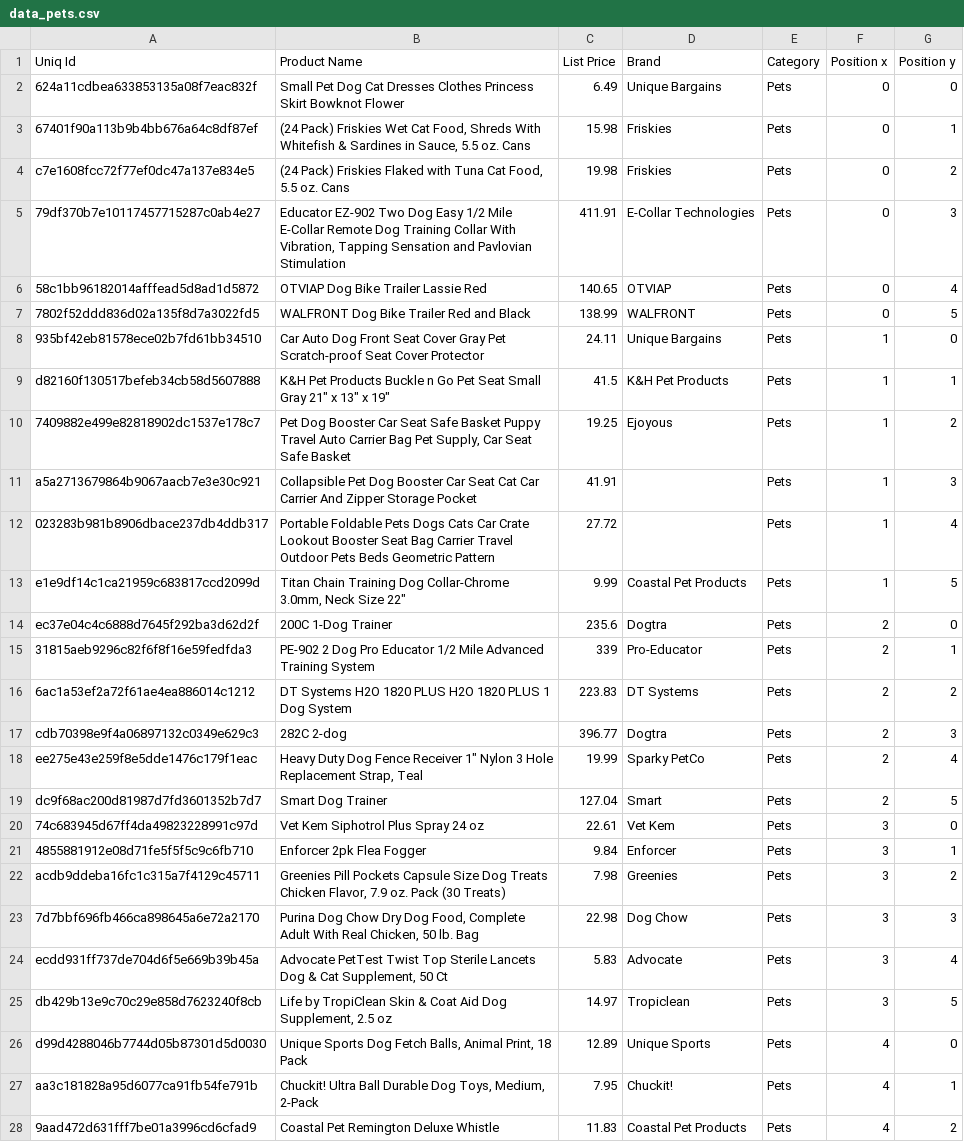
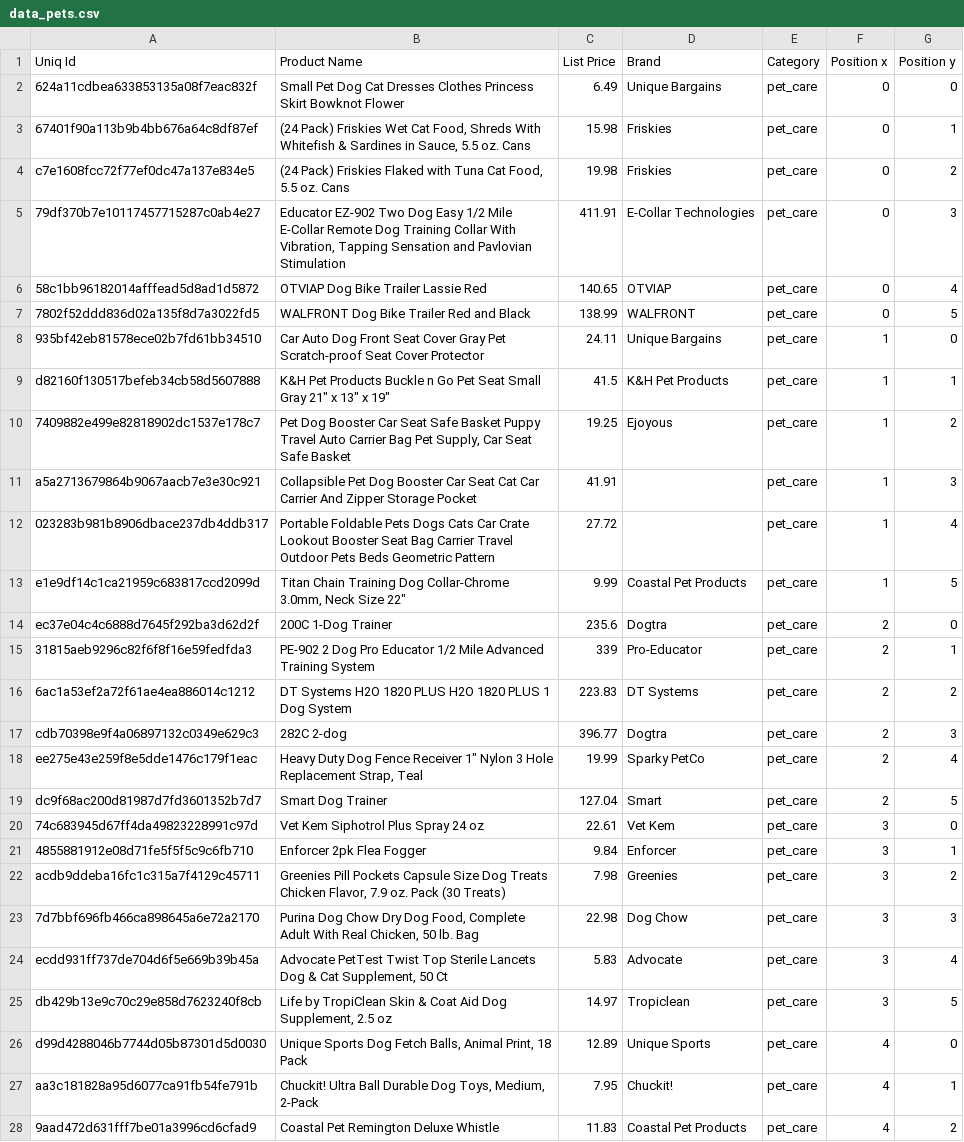
Before and after one commit to albertturcu/supermarket_navigation, a CSV file: data/products/data_pets.csv, drawn as a sheet; only a part is shown; the diff covers the shown part only; the diff names each change by its address in the sheet, - before the commit and + after, or states it on an @@ line.

```diff
--- a/data/products/data_pets.csv
+++ b/data/products/data_pets.csv
-E2:E28 (Category): Pets
+E2:E28 (Category): pet_care
```
Also changed, not shown: 47 edited cells elsewhere in this file, data/products/data_auto.csv, data/products/data_beauty.csv, 6 other files.
